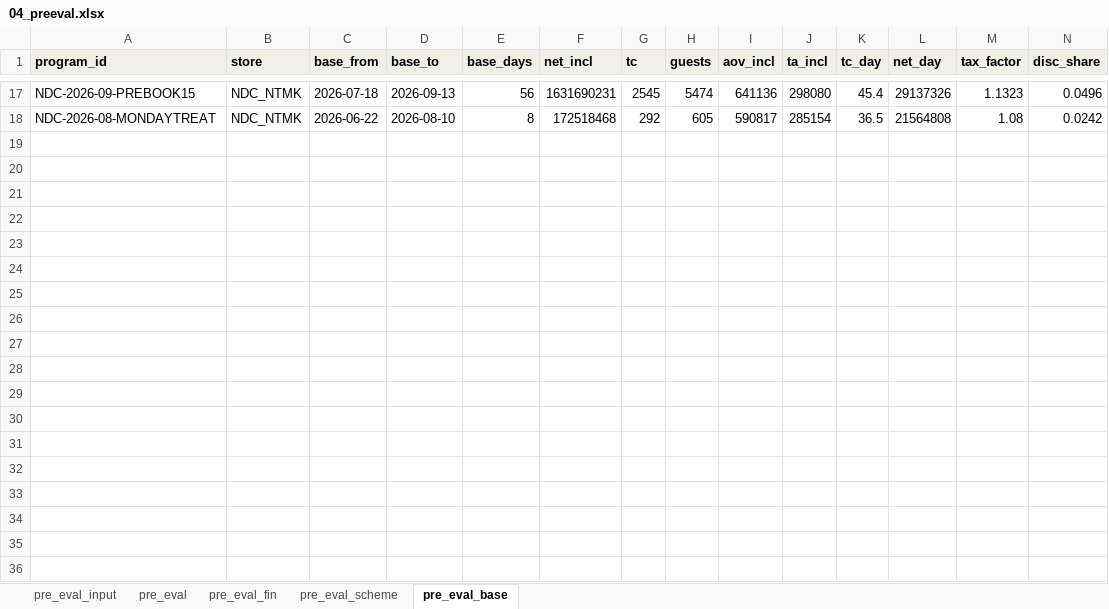
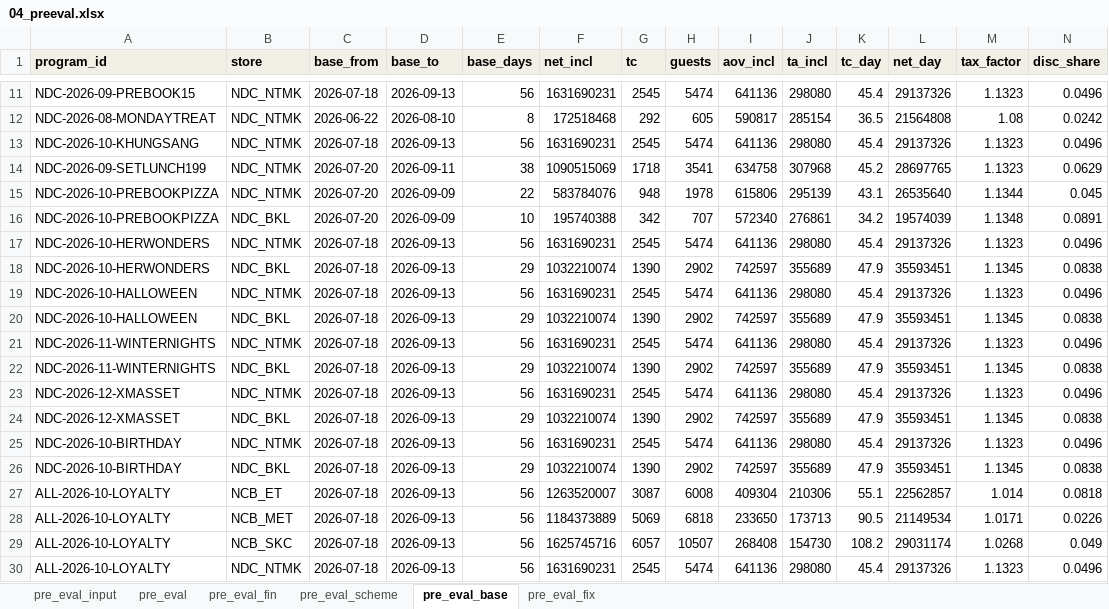
Before and after one commit to atkbluesky/noire-fnb, an Excel workbook: data_input/04_preeval.xlsx, sheet pre_eval_base, drawn as a sheet; only a part is shown, gaps mark what is left out; values as stored, in another font and other column widths than the file's, no borders; rows hold the shown columns only; the diff covers the shown part only; the diff names each change by its address in the sheet, - before the commit and + after, or states it on an @@ line.

```diff
--- a/data_input/04_preeval.xlsx (sheet pre_eval_base)
+++ b/data_input/04_preeval.xlsx (sheet pre_eval_base)
+sheet tab: pre_eval_fix
+row 13: NDC-2026-10-KHUNGSANG | NDC_NTMK | 2026-07-18 | 2026-09-13 | 56 | 1631690231 | 2545 | 5474 | 641136 | 298080 | 45.4 | 29137326 | 1.1323 | 0.0496
+row 14: NDC-2026-09-SETLUNCH199 | NDC_NTMK | 2026-07-20 | 2026-09-11 | 38 | 1090515069 | 1718 | 3541 | 634758 | 307968 | 45.2 | 28697765 | 1.1323 | 0.0629
+row 15: NDC-2026-10-PREBOOKPIZZA | NDC_NTMK | 2026-07-20 | 2026-09-09 | 22 | 583784076 | 948 | 1978 | 615806 | 295139 | 43.1 | 26535640 | 1.1344 | 0.045
+row 16: NDC-2026-10-PREBOOKPIZZA | NDC_BKL | 2026-07-20 | 2026-09-09 | 10 | 195740388 | 342 | 707 | 572340 | 276861 | 34.2 | 19574039 | 1.1348 | 0.0891
+row 17: NDC-2026-10-HERWONDERS | NDC_NTMK | 2026-07-18 | 2026-09-13 | 56 | 1631690231 | 2545 | 5474 | 641136 | 298080 | 45.4 | 29137326 | 1.1323 | 0.0496
+row 18: NDC-2026-10-HERWONDERS | NDC_BKL | 2026-07-18 | 2026-09-13 | 29 | 1032210074 | 1390 | 2902 | 742597 | 355689 | 47.9 | 35593451 | 1.1345 | 0.0838
+row 19: NDC-2026-10-HALLOWEEN | NDC_NTMK | 2026-07-18 | 2026-09-13 | 56 | 1631690231 | 2545 | 5474 | 641136 | 298080 | 45.4 | 29137326 | 1.1323 | 0.0496
+row 20: NDC-2026-10-HALLOWEEN | NDC_BKL | 2026-07-18 | 2026-09-13 | 29 | 1032210074 | 1390 | 2902 | 742597 | 355689 | 47.9 | 35593451 | 1.1345 | 0.0838
+row 21: NDC-2026-11-WINTERNIGHTS | NDC_NTMK | 2026-07-18 | 2026-09-13 | 56 | 1631690231 | 2545 | 5474 | 641136 | 298080 | 45.4 | 29137326 | 1.1323 | 0.0496
+row 22: NDC-2026-11-WINTERNIGHTS | NDC_BKL | 2026-07-18 | 2026-09-13 | 29 | 1032210074 | 1390 | 2902 | 742597 | 355689 | 47.9 | 35593451 | 1.1345 | 0.0838
+row 23: NDC-2026-12-XMASSET | NDC_NTMK | 2026-07-18 | 2026-09-13 | 56 | 1631690231 | 2545 | 5474 | 641136 | 298080 | 45.4 | 29137326 | 1.1323 | 0.0496
+row 24: NDC-2026-12-XMASSET | NDC_BKL | 2026-07-18 | 2026-09-13 | 29 | 1032210074 | 1390 | 2902 | 742597 | 355689 | 47.9 | 35593451 | 1.1345 | 0.0838
+row 25: NDC-2026-10-BIRTHDAY | NDC_NTMK | 2026-07-18 | 2026-09-13 | 56 | 1631690231 | 2545 | 5474 | 641136 | 298080 | 45.4 | 29137326 | 1.1323 | 0.0496
+row 26: NDC-2026-10-BIRTHDAY | NDC_BKL | 2026-07-18 | 2026-09-13 | 29 | 1032210074 | 1390 | 2902 | 742597 | 355689 | 47.9 | 35593451 | 1.1345 | 0.0838
+row 27: ALL-2026-10-LOYALTY | NCB_ET | 2026-07-18 | 2026-09-13 | 56 | 1263520007 | 3087 | 6008 | 409304 | 210306 | 55.1 | 22562857 | 1.014 | 0.0818
+row 28: ALL-2026-10-LOYALTY | NCB_MET | 2026-07-18 | 2026-09-13 | 56 | 1184373889 | 5069 | 6818 | 233650 | 173713 | 90.5 | 21149534 | 1.0171 | 0.0226
+row 29: ALL-2026-10-LOYALTY | NCB_SKC | 2026-07-18 | 2026-09-13 | 56 | 1625745716 | 6057 | 10507 | 268408 | 154730 | 108.2 | 29031174 | 1.0268 | 0.049
+row 30: ALL-2026-10-LOYALTY | NDC_NTMK | 2026-07-18 | 2026-09-13 | 56 | 1631690231 | 2545 | 5474 | 641136 | 298080 | 45.4 | 29137326 | 1.1323 | 0.0496
```
Also changed, not shown: 48 added rows and 6 removed rows elsewhere in this sheet, sheet pre_eval_fin, sheet pre_eval_input, sheet pre_eval, sheet pre_eval_scheme, data_input/03_campaign.xlsx, data_input/monthly/2026-01.xlsx, 41 other files.
